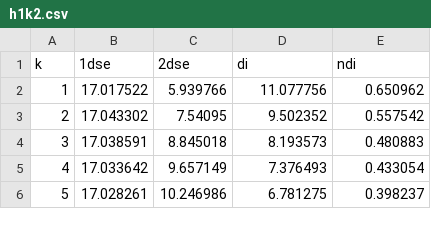
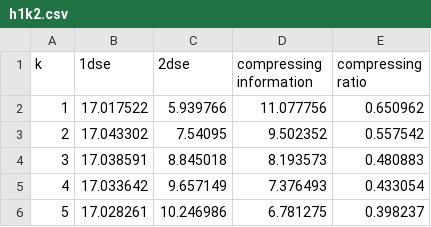
Before and after one commit to Inniss0903/ImgSeg, a CSV file: experiment/h1k2.csv, drawn as a sheet; only a part is shown; the diff names each change by its address in the sheet, - before the commit and + after, or states it on an @@ line.

```diff
--- a/experiment/h1k2.csv
+++ b/experiment/h1k2.csv
-D1: di
+D1: compressing information
-E1: ndi
+E1: compressing ratio
```
Also changed, not shown: experiment/bf_t2_ndi.csv, experiment/butterfly/bf_1_20_new.csv, 30 other files.
